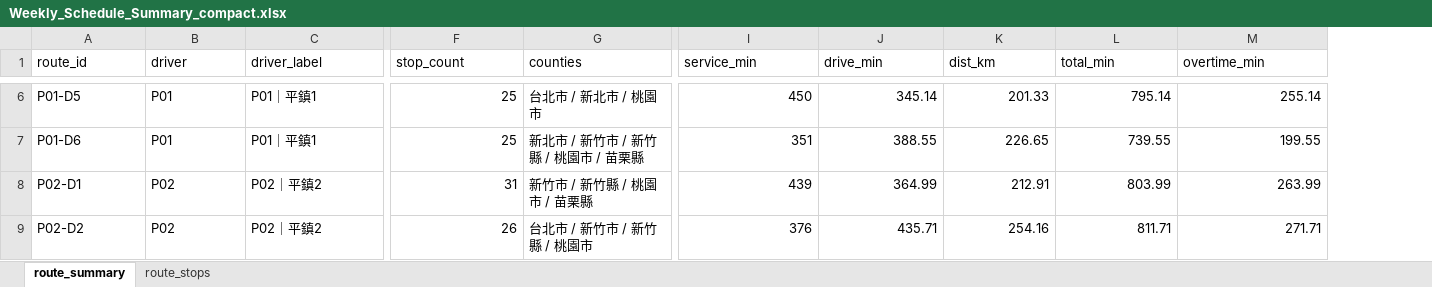
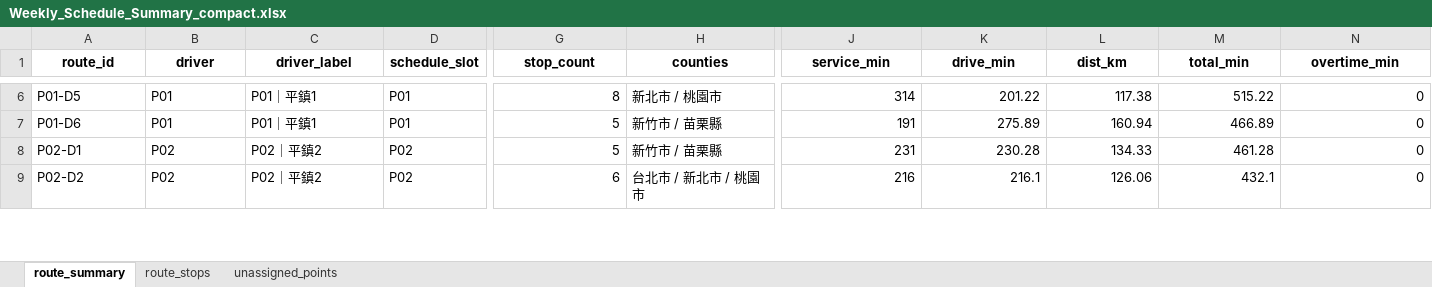
Before and after one commit to 11246018-beep/wc-route-planning, an Excel workbook: output/Weekly_Schedule_Summary_compact.xlsx, sheet route_summary, drawn as a sheet; only a part is shown, gaps mark what is left out; values as stored, in another font and other column widths than the file's, no borders; addresses are those after the commit; the diff covers the shown part only; the diff names each change by its address in the sheet, - before the commit and + after, or states it on an @@ line.

```diff
--- a/output/Weekly_Schedule_Summary_compact.xlsx (sheet route_summary)
+++ b/output/Weekly_Schedule_Summary_compact.xlsx (sheet route_summary)
+sheet tab: unassigned_points
+column D (schedule_slot), rows 6-9: P01 | P01 | P02 | P02
@@ A1:C1 bold: off → on, alignment: left → center @@
@@ G1:N1 bold: off → on, alignment: left → center @@
-G6 (stop_count): 25
+G6 (stop_count): 8
-H6 (counties): 台北市 / 新北市 / 桃園市
+H6 (counties): 新北市 / 桃園市
-J6 (service_min): 450
+J6 (service_min): 314
-K6 (drive_min): 345.14
+K6 (drive_min): 201.22
-L6 (dist_km): 201.33
+L6 (dist_km): 117.38
-M6 (total_min): 795.14
+M6 (total_min): 515.22
-N6 (overtime_min): 255.14
+N6 (overtime_min): 0
-G7 (stop_count): 25
+G7 (stop_count): 5
-H7 (counties): 新北市 / 新竹市 / 新竹縣 / 桃園市 / 苗栗縣
+H7 (counties): 新竹市 / 苗栗縣
-J7 (service_min): 351
+J7 (service_min): 191
-K7 (drive_min): 388.55
+K7 (drive_min): 275.89
-L7 (dist_km): 226.65
+L7 (dist_km): 160.94
-M7 (total_min): 739.55
+M7 (total_min): 466.89
-N7 (overtime_min): 199.55
+N7 (overtime_min): 0
-G8 (stop_count): 31
+G8 (stop_count): 5
-H8 (counties): 新竹市 / 新竹縣 / 桃園市 / 苗栗縣
+H8 (counties): 新竹市 / 苗栗縣
-J8 (service_min): 439
+J8 (service_min): 231
-K8 (drive_min): 364.99
+K8 (drive_min): 230.28
-L8 (dist_km): 212.91
+L8 (dist_km): 134.33
-M8 (total_min): 803.99
+M8 (total_min): 461.28
-N8 (overtime_min): 263.99
+N8 (overtime_min): 0
-G9 (stop_count): 26
+G9 (stop_count): 6
-H9 (counties): 台北市 / 新竹市 / 新竹縣 / 桃園市
+H9 (counties): 台北市 / 新北市 / 桃園市
-J9 (service_min): 376
+J9 (service_min): 216
-K9 (drive_min): 435.71
+K9 (drive_min): 216.1
-L9 (dist_km): 254.16
+L9 (dist_km): 126.06
-M9 (total_min): 811.71
+M9 (total_min): 432.1
-N9 (overtime_min): 271.71
+N9 (overtime_min): 0
```
Also changed, not shown: 464 edited cells and cell formats elsewhere in this sheet, sheet route_stops, output/Weekly_Schedule_Summary_cross.xlsx, output/Weekly_Schedule_Summary_normal.xlsx.
